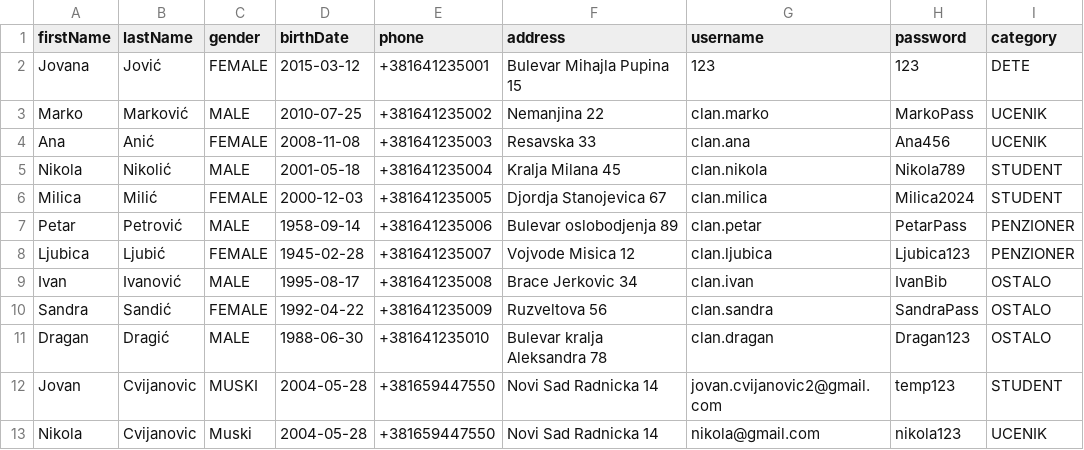
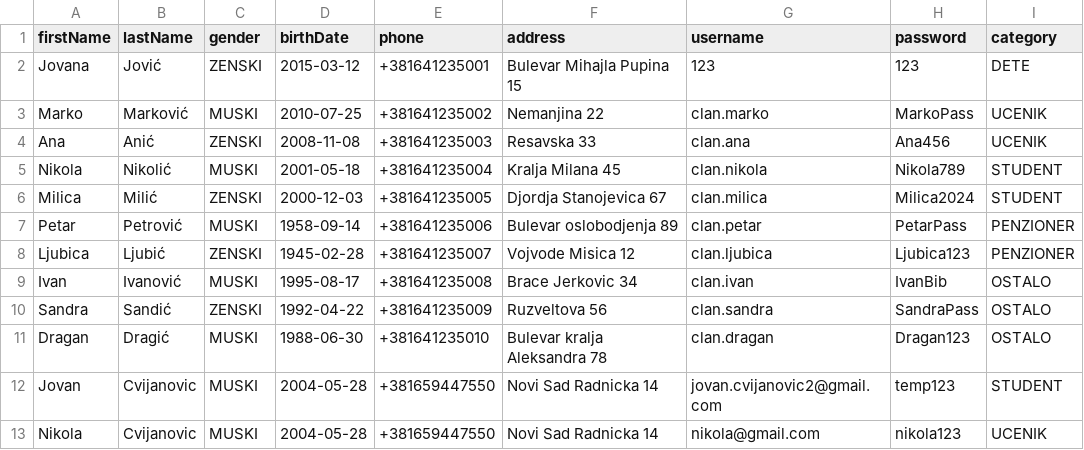
Before and after one commit to AStroCvijo/library-java-oop, a CSV file: Data/clan.csv, drawn as a sheet.

```diff
--- a/Data/clan.csv
+++ b/Data/clan.csv
@@ -1,13 +1,13 @@
 firstName,lastName,gender,birthDate,phone,address,username,password,category
-Jovana,Jović,FEMALE,2015-03-12,+381641235001,Bulevar Mihajla Pupina 15,123,123,DETE
-Marko,Marković,MALE,2010-07-25,+381641235002,Nemanjina 22,clan.marko,MarkoPass,UCENIK
-Ana,Anić,FEMALE,2008-11-08,+381641235003,Resavska 33,clan.ana,Ana456,UCENIK
-Nikola,Nikolić,MALE,2001-05-18,+381641235004,Kralja Milana 45,clan.nikola,Nikola789,STUDENT
-Milica,Milić,FEMALE,2000-12-03,+381641235005,Djordja Stanojevica 67,clan.milica,Milica2024,STUDENT
-Petar,Petrović,MALE,1958-09-14,+381641235006,Bulevar oslobodjenja 89,clan.petar,PetarPass,PENZIONER
-Ljubica,Ljubić,FEMALE,1945-02-28,+381641235007,Vojvode Misica 12,clan.ljubica,Ljubica123,PENZIONER
-Ivan,Ivanović,MALE,1995-08-17,+381641235008,Brace Jerkovic 34,clan.ivan,IvanBib,OSTALO
-Sandra,Sandić,FEMALE,1992-04-22,+381641235009,Ruzveltova 56,clan.sandra,SandraPass,OSTALO
-Dragan,Dragić,MALE,1988-06-30,+381641235010,Bulevar kralja Aleksandra 78,clan.dragan,Dragan123,OSTALO
+Jovana,Jović,ZENSKI,2015-03-12,+381641235001,Bulevar Mihajla Pupina 15,123,123,DETE
+Marko,Marković,MUSKI,2010-07-25,+381641235002,Nemanjina 22,clan.marko,MarkoPass,UCENIK
+Ana,Anić,ZENSKI,2008-11-08,+381641235003,Resavska 33,clan.ana,Ana456,UCENIK
+Nikola,Nikolić,MUSKI,2001-05-18,+381641235004,Kralja Milana 45,clan.nikola,Nikola789,STUDENT
+Milica,Milić,ZENSKI,2000-12-03,+381641235005,Djordja Stanojevica 67,clan.milica,Milica2024,STUDENT
+Petar,Petrović,MUSKI,1958-09-14,+381641235006,Bulevar oslobodjenja 89,clan.petar,PetarPass,PENZIONER
+Ljubica,Ljubić,ZENSKI,1945-02-28,+381641235007,Vojvode Misica 12,clan.ljubica,Ljubica123,PENZIONER
+Ivan,Ivanović,MUSKI,1995-08-17,+381641235008,Brace Jerkovic 34,clan.ivan,IvanBib,OSTALO
+Sandra,Sandić,ZENSKI,1992-04-22,+381641235009,Ruzveltova 56,clan.sandra,SandraPass,OSTALO
+Dragan,Dragić,MUSKI,1988-06-30,+381641235010,Bulevar kralja Aleksandra 78,clan.dragan,Dragan123,OSTALO
 Jovan,Cvijanovic,MUSKI,2004-05-28,+381659447550,Novi Sad Radnicka 14,jovan.cvijanovic2@gmail.com,temp123,STUDENT
-Nikola,Cvijanovic,Muski,2004-05-28,+381659447550,Novi Sad Radnicka 14,nikola@gmail.com,nikola123,UCENIK
+Nikola,Cvijanovic,MUSKI,2004-05-28,+381659447550,Novi Sad Radnicka 14,nikola@gmail.com,nikola123,UCENIK
```
Also changed, not shown: Data/administrator.csv, Data/bibliotekar.csv, 12 other files.
